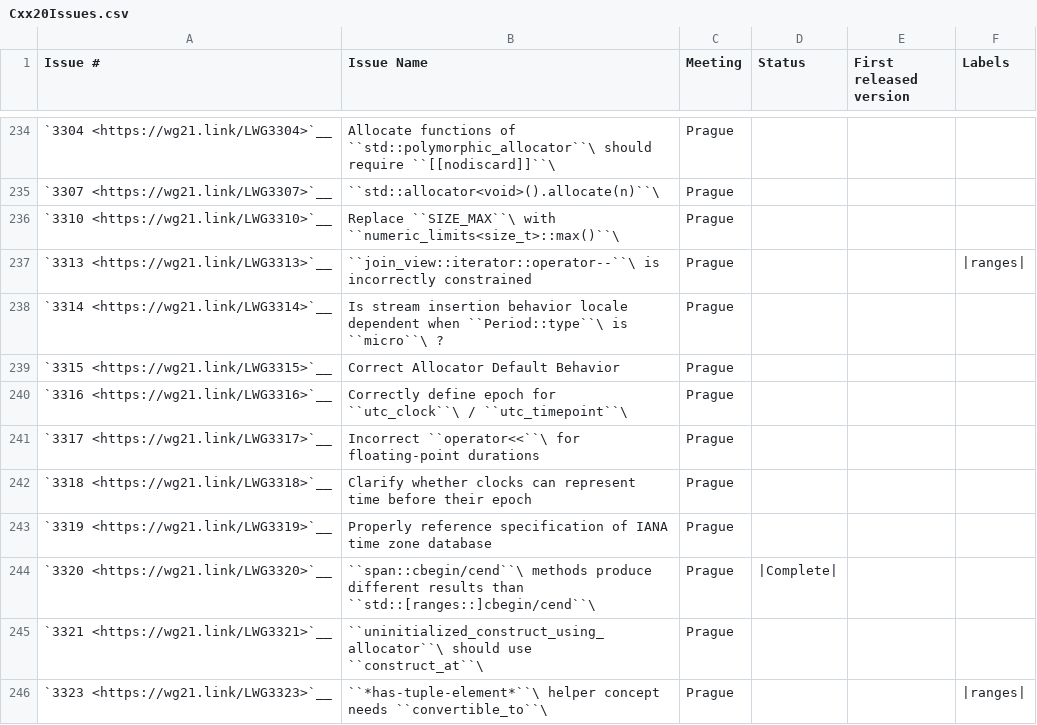
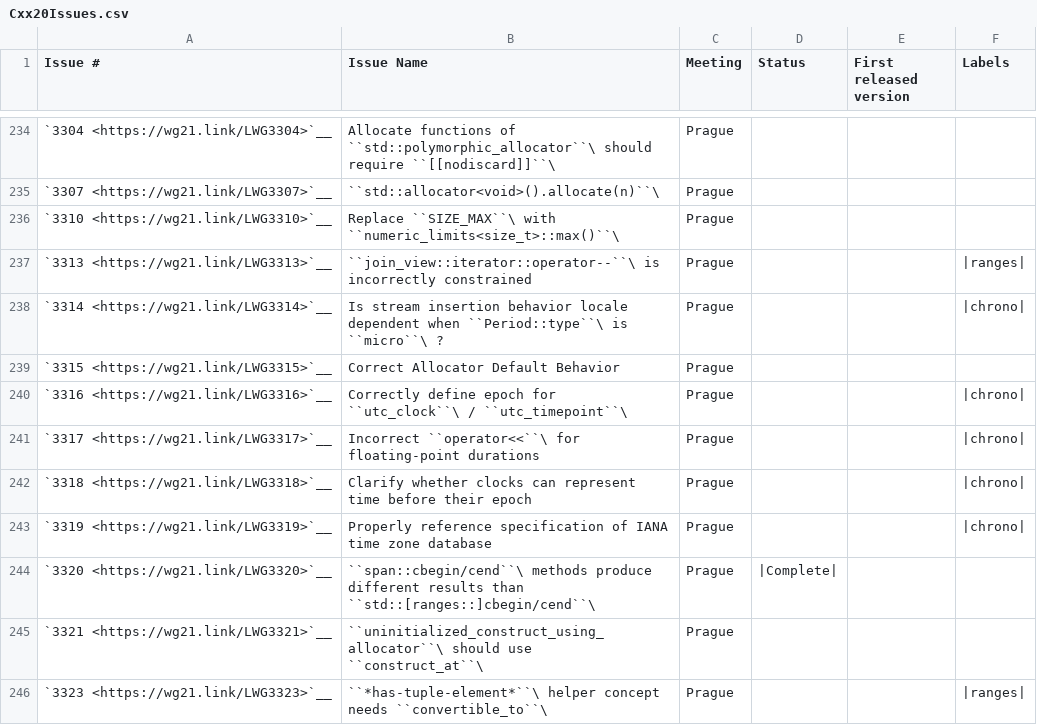
Before and after one commit to NanQin555/llvm-project, a CSV file: libcxx/docs/Status/Cxx20Issues.csv, drawn as a sheet; only a part is shown, gaps mark what is left out; the diff covers the shown part only.

```diff
--- a/libcxx/docs/Status/Cxx20Issues.csv
+++ b/libcxx/docs/Status/Cxx20Issues.csv
@@ -237,8 +237,8 @@
 "`3313 <https://wg21.link/LWG3313>`__","``join_view::iterator::operator--``\  is incorrectly constrained","Prague","","","|ranges|"
-"`3314 <https://wg21.link/LWG3314>`__","Is stream insertion behavior locale dependent when ``Period::type``\  is ``micro``\ ?","Prague","",""
+"`3314 <https://wg21.link/LWG3314>`__","Is stream insertion behavior locale dependent when ``Period::type``\  is ``micro``\ ?","Prague","","","|chrono|"
 "`3315 <https://wg21.link/LWG3315>`__","Correct Allocator Default Behavior","Prague","",""
-"`3316 <https://wg21.link/LWG3316>`__","Correctly define epoch for ``utc_clock``\  / ``utc_timepoint``\ ","Prague","",""
-"`3317 <https://wg21.link/LWG3317>`__","Incorrect ``operator<<``\  for floating-point durations","Prague","",""
-"`3318 <https://wg21.link/LWG3318>`__","Clarify whether clocks can represent time before their epoch","Prague","",""
-"`3319 <https://wg21.link/LWG3319>`__","Properly reference specification of IANA time zone database","Prague","",""
+"`3316 <https://wg21.link/LWG3316>`__","Correctly define epoch for ``utc_clock``\  / ``utc_timepoint``\ ","Prague","","","|chrono|"
+"`3317 <https://wg21.link/LWG3317>`__","Incorrect ``operator<<``\  for floating-point durations","Prague","","","|chrono|"
+"`3318 <https://wg21.link/LWG3318>`__","Clarify whether clocks can represent time before their epoch","Prague","","","|chrono|"
+"`3319 <https://wg21.link/LWG3319>`__","Properly reference specification of IANA time zone database","Prague","","","|chrono|"
 "`3320 <https://wg21.link/LWG3320>`__","``span::cbegin/cend``\  methods produce different results than ``std::[ranges::]cbegin/cend``\ ","Prague","|Complete|",""
```
Also changed, not shown: 40 edited cells elsewhere in this file, libcxx/docs/Status/Cxx2bIssues.csv.
